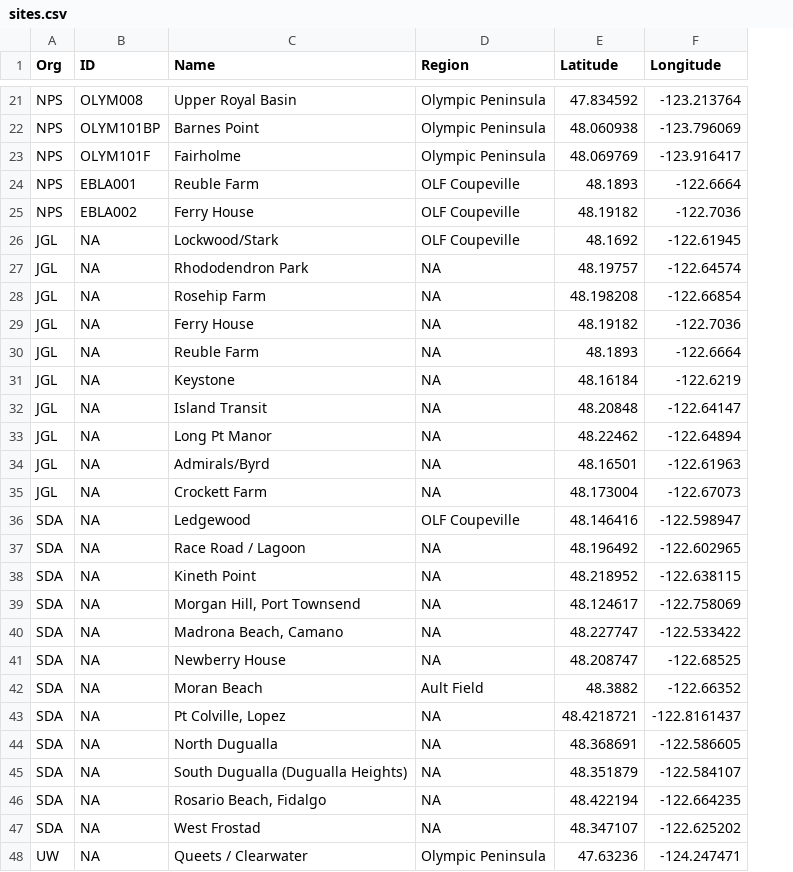
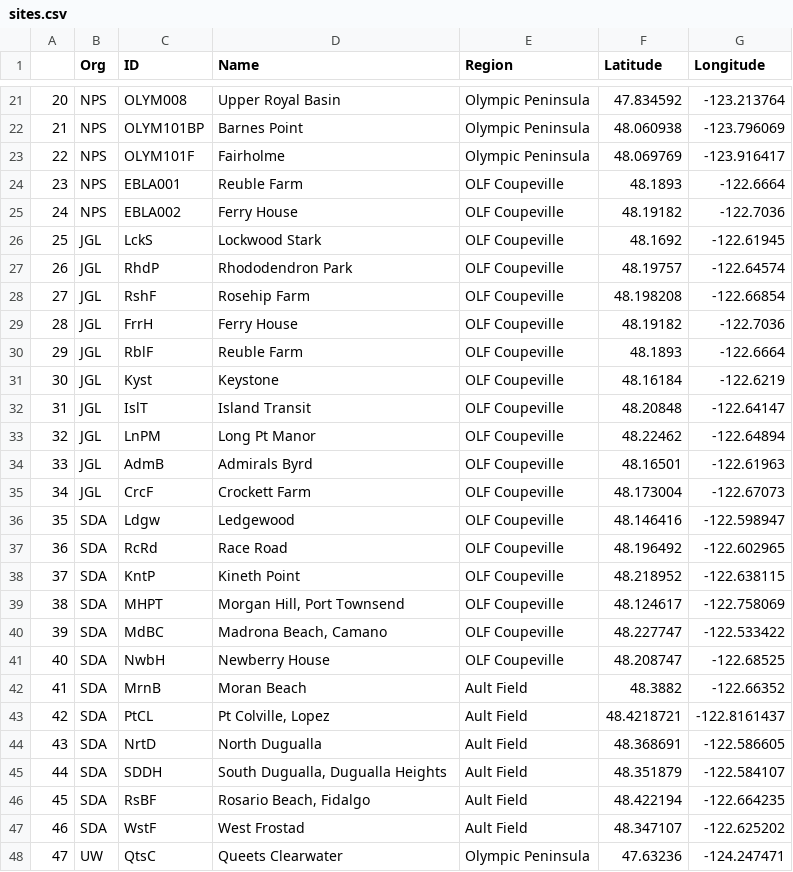
Before and after one commit to giojacuzzi/noise-pollution-pop-health, a CSV file: data/sites.csv, drawn as a sheet; only a part is shown, gaps mark what is left out; addresses are those after the commit; the diff covers the shown part only; the diff names each change by its address in the sheet, - before the commit and + after, or states it on an @@ line.

Commit message:
data_sites.csv fillout and functional results combining NAVY and SDA

```diff
--- a/data/sites.csv
+++ b/data/sites.csv
+column A, rows 21-48: 20 | 21 | 22 | 23 | 24 | 25 | 26 | 27 | 28 | 29 | 30 | 31 | 32 | 33 | 34 | 35 | 36 | 37 | 38 | 39 | 40 | 41 | 42 | 43 | 44 | 45 | 46 | 47
-C26 (ID): NA
+C26 (ID): LckS
-D26 (Name): Lockwood/Stark
+D26 (Name): Lockwood Stark
-C27 (ID): NA
+C27 (ID): RhdP
-E27:E35 (Region): NA
+E27:E35 (Region): OLF Coupeville
-C28 (ID): NA
+C28 (ID): RshF
-C29 (ID): NA
+C29 (ID): FrrH
-C30 (ID): NA
+C30 (ID): RblF
-C31 (ID): NA
+C31 (ID): Kyst
-C32 (ID): NA
+C32 (ID): IslT
-C33 (ID): NA
+C33 (ID): LnPM
-C34 (ID): NA
+C34 (ID): AdmB
-D34 (Name): Admirals/Byrd
+D34 (Name): Admirals Byrd
-C35 (ID): NA
+C35 (ID): CrcF
-C36 (ID): NA
+C36 (ID): Ldgw
-C37 (ID): NA
+C37 (ID): RcRd
-D37 (Name): Race Road / Lagoon
+D37 (Name): Race Road
-E37:E41 (Region): NA
+E37:E41 (Region): OLF Coupeville
-C38 (ID): NA
+C38 (ID): KntP
-C39 (ID): NA
+C39 (ID): MHPT
-C40 (ID): NA
+C40 (ID): MdBC
-C41 (ID): NA
+C41 (ID): NwbH
-C42 (ID): NA
+C42 (ID): MrnB
-C43 (ID): NA
+C43 (ID): PtCL
-E43:E47 (Region): NA
+E43:E47 (Region): Ault Field
-C44 (ID): NA
+C44 (ID): NrtD
-C45 (ID): NA
+C45 (ID): SDDH
-D45 (Name): South Dugualla (Dugualla Heights)
+D45 (Name): South Dugualla, Dugualla Heights
-C46 (ID): NA
+C46 (ID): RsBF
-C47 (ID): NA
+C47 (ID): WstF
-C48 (ID): NA
+C48 (ID): QtsC
-D48 (Name): Queets / Clearwater
+D48 (Name): Queets Clearwater
```
Also changed, not shown: 11 edited cells elsewhere in this file, data/files_navy.csv, data/files_sda.csv, 6 other files.
